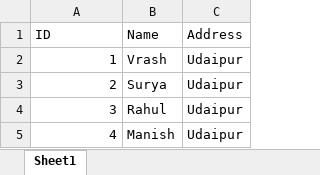
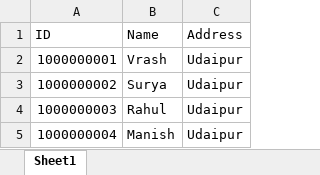
Before and after one commit to Vrashmanyu1285/excel-fastapi, an Excel workbook: data.xlsx, sheet Sheet1, drawn as a sheet; values as stored, in another font and other column widths than the file's, no borders; the diff names each change by its address in the sheet, - before the commit and + after, or states it on an @@ line.

Commit message:
Add files via upload

```diff
--- a/data.xlsx (sheet Sheet1)
+++ b/data.xlsx (sheet Sheet1)
-A2 (ID): 1
+A2 (ID): 1000000001
-A3 (ID): 2
+A3 (ID): 1000000002
-A4 (ID): 3
+A4 (ID): 1000000003
-A5 (ID): 4
+A5 (ID): 1000000004
```
